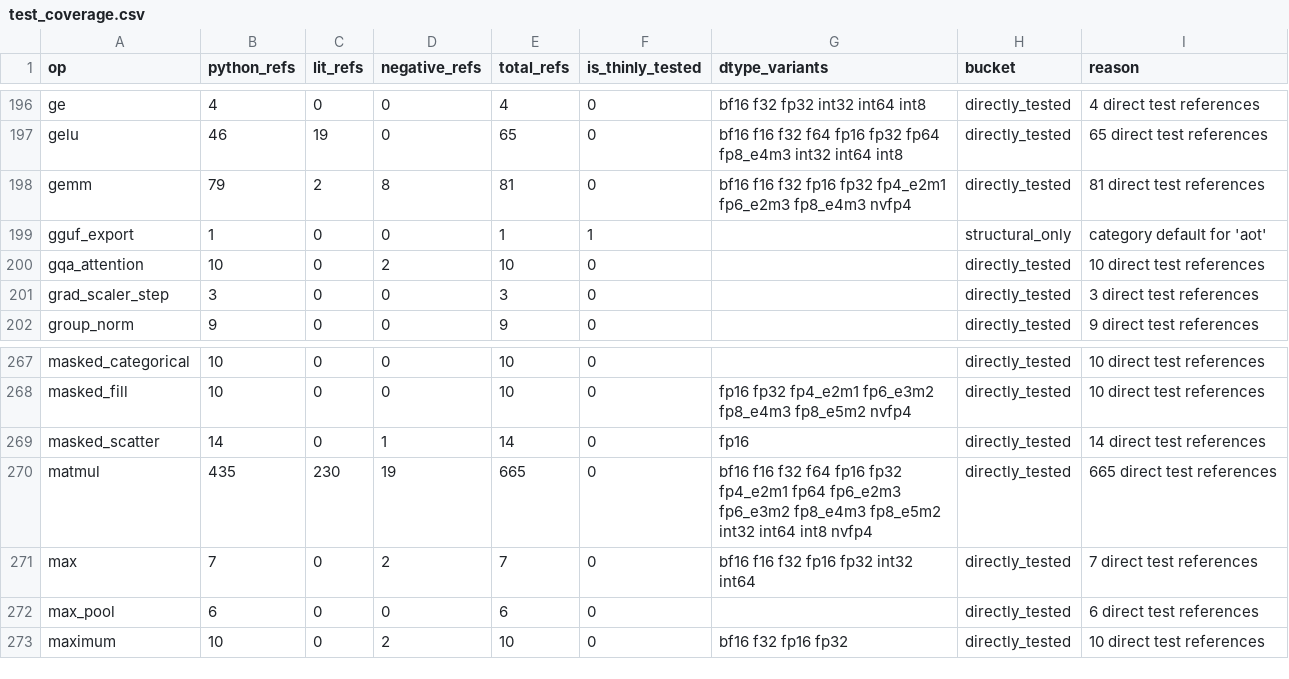
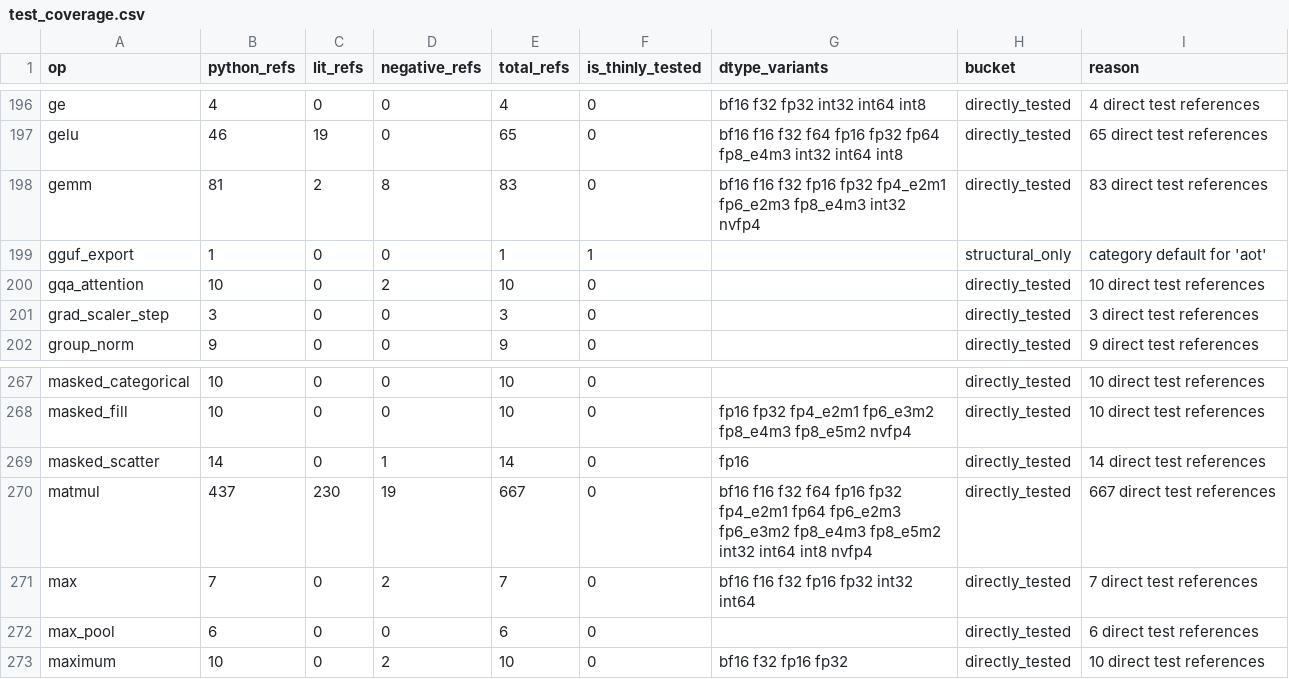
Before and after one commit to gstoner/tessera, a CSV file: docs/audit/generated/test_coverage.csv, drawn as a sheet; only a part is shown, gaps mark what is left out.

```diff
--- a/docs/audit/generated/test_coverage.csv
+++ b/docs/audit/generated/test_coverage.csv
@@ -197,3 +197,3 @@ ge,4,0,0,4,0,bf16 f32 fp32 int32 int64 int8,directly_tested,4 direct test refere
 gelu,46,19,0,65,0,bf16 f16 f32 f64 fp16 fp32 fp64 fp8_e4m3 int32 int64 int8,directly_tested,65 direct test references
-gemm,79,2,8,81,0,bf16 f16 f32 fp16 fp32 fp4_e2m1 fp6_e2m3 fp8_e4m3 nvfp4,directly_tested,81 direct test references
+gemm,81,2,8,83,0,bf16 f16 f32 fp16 fp32 fp4_e2m1 fp6_e2m3 fp8_e4m3 int32 nvfp4,directly_tested,83 direct test references
 gguf_export,1,0,0,1,1,,structural_only,category default for 'aot'
@@ -269,3 +269,3 @@ masked_fill,10,0,0,10,0,fp16 fp32 fp4_e2m1 fp6_e3m2 fp8_e4m3 fp8_e5m2 nvfp4,dire
 masked_scatter,14,0,1,14,0,fp16,directly_tested,14 direct test references
-matmul,435,230,19,665,0,bf16 f16 f32 f64 fp16 fp32 fp4_e2m1 fp64 fp6_e2m3 fp6_e3m2 fp8_e4m3 fp8_e5m2 int32 int64 int8 nvfp4,directly_tested,665 direct test references
+matmul,437,230,19,667,0,bf16 f16 f32 f64 fp16 fp32 fp4_e2m1 fp64 fp6_e2m3 fp6_e3m2 fp8_e4m3 fp8_e5m2 int32 int64 int8 nvfp4,directly_tested,667 direct test references
 max,7,0,2,7,0,bf16 f16 f32 fp16 fp32 int32 int64,directly_tested,7 direct test references
```
Also changed, not shown: 5 other files.
